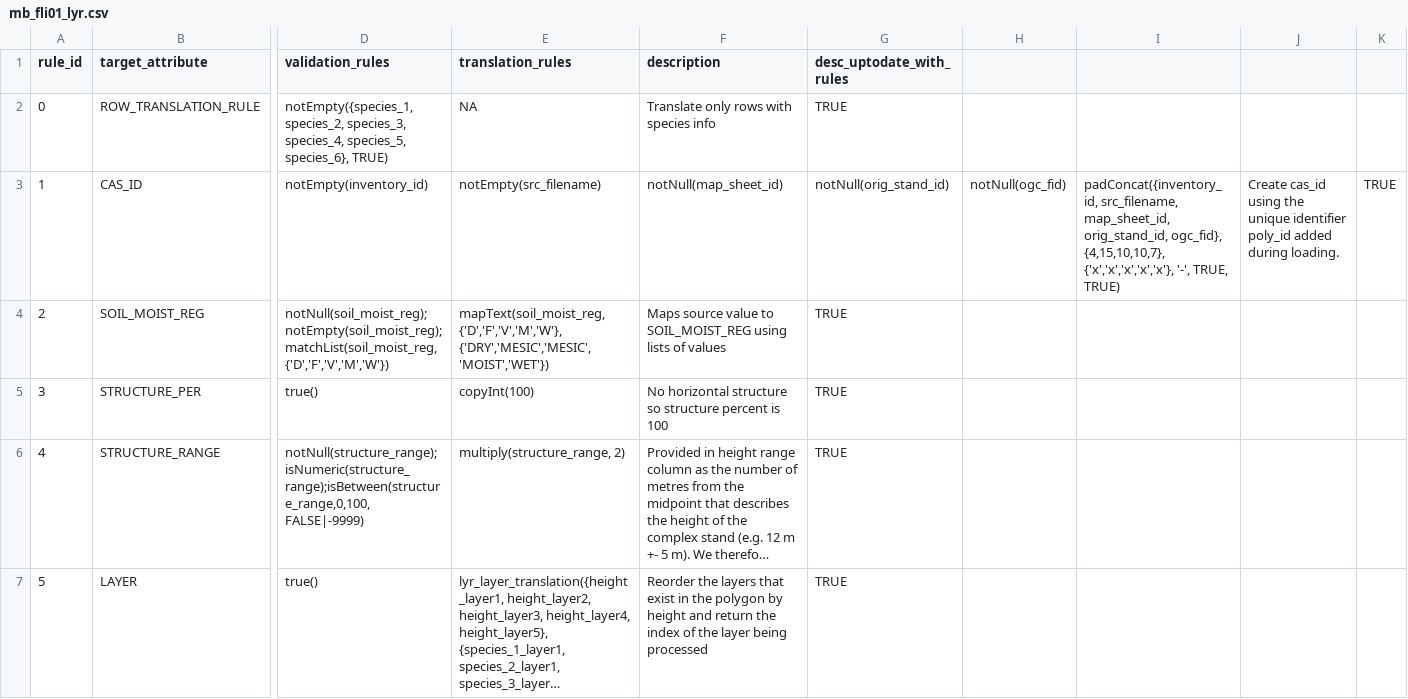
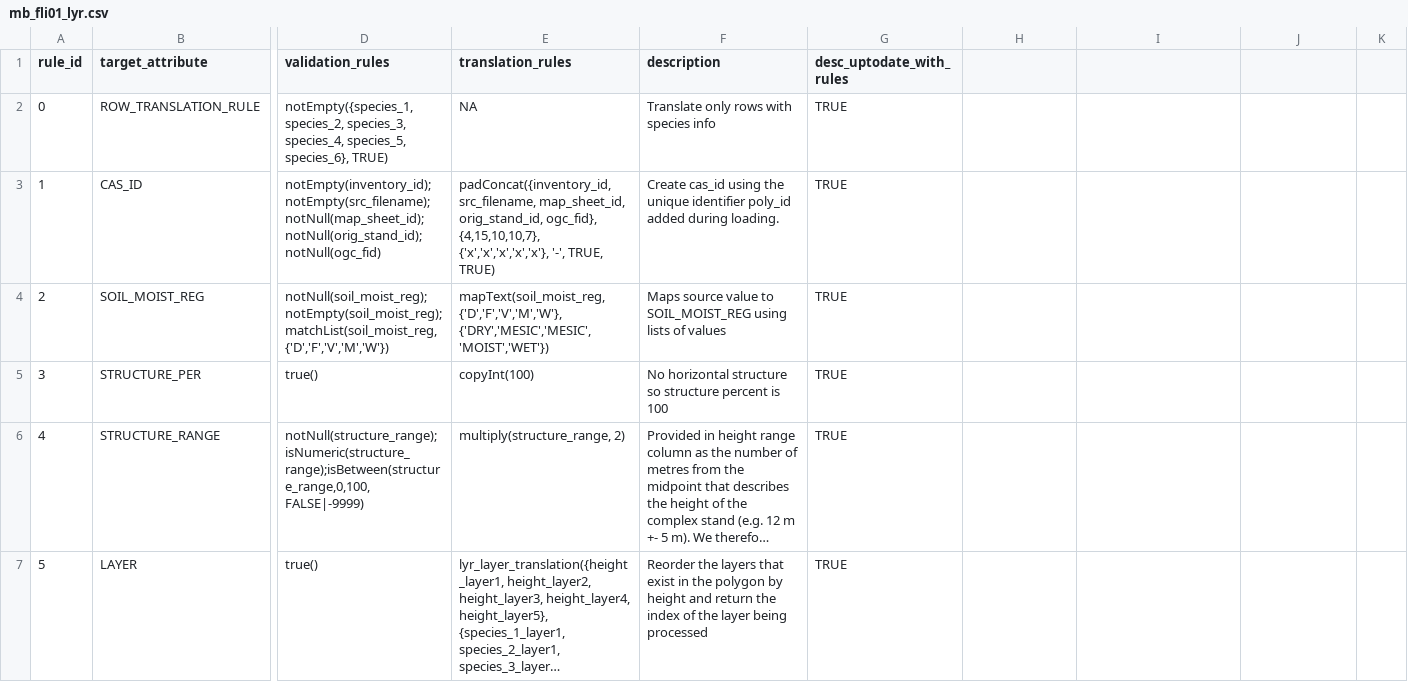
Before and after one commit to zkinvig/CASFRI-zoe, a CSV file: translation/tables/mb_fli01_lyr.csv, drawn as a sheet; only a part is shown, gaps mark what is left out; long unchanged cells end in …; the diff covers the shown part only; the diff names each change by its address in the sheet, - before the commit and + after, or states it on an @@ line.

Commit message:
Fixing formatting again

```diff
--- a/translation/tables/mb_fli01_lyr.csv
+++ b/translation/tables/mb_fli01_lyr.csv
-D3 (validation_rules): notEmpty(inventory_id)
+D3 (validation_rules): notEmpty(inventory_id);notEmpty(src_filename);notNull(map_sheet_id);notNull(orig_stand_id);notNull(ogc_fid)
-E3 (translation_rules): notEmpty(src_filename)
+E3 (translation_rules): padConcat({inventory_id, src_filename, map_sheet_id, orig_stand_id, ogc_fid}, {4,15,10,10,7}, {'x','x','x','x','x'}, '-', TRUE, TRUE)
-F3 (description): notNull(map_sheet_id)
+F3 (description): Create cas_id using the unique identifier poly_id added during loading.
-G3 (desc_uptodate_with_rules): notNull(orig_stand_id)
+G3 (desc_uptodate_with_rules): TRUE
-H3: notNull(ogc_fid)
+H3: (empty)
-I3: padConcat({inventory_id, src_filename, map_sheet_id, orig_stand_id, ogc_fid}, {4,15,10,10,7}, {'x','x','x','x','x'}, '-', TRUE, TRUE)
+I3: (empty)
-J3: Create cas_id using the unique identifier poly_id added during loading.
+J3: (empty)
-K3: TRUE
+K3: (empty)
```
Also changed, not shown: 5 edited cells elsewhere in this file.
